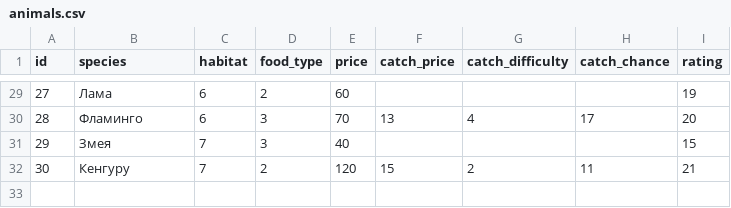
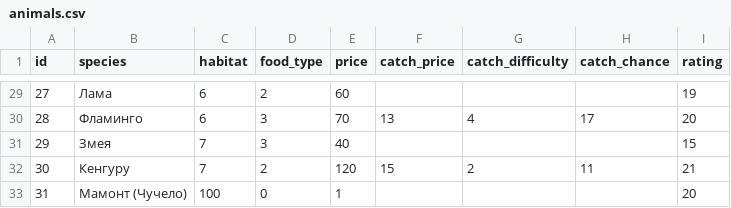
Before and after one commit to porodem/amzzoo, a CSV file: csvs/animals.csv, drawn as a sheet; only a part is shown, gaps mark what is left out.

```diff
--- a/csvs/animals.csv
+++ b/csvs/animals.csv
@@ -32 +32,2 @@ id;species ;habitat;food_type;price;catch_price;catch_difficulty;catch_chance;ra
 30;Кенгуру;7;2;120;15;2;11;21
+31;Мамонт (Чучело);100;0;1;;;;20
```
Also changed, not shown: 3 other files.
